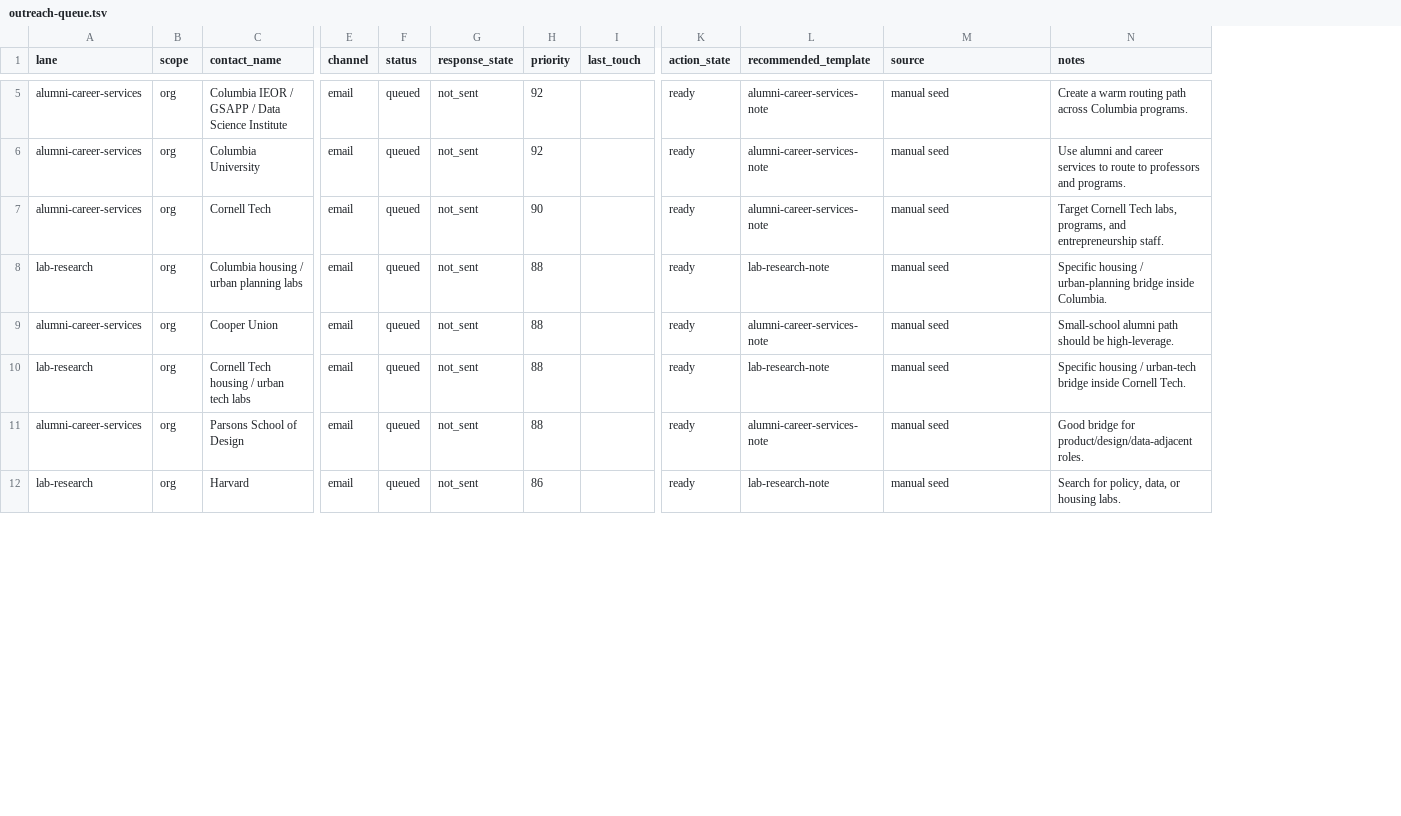
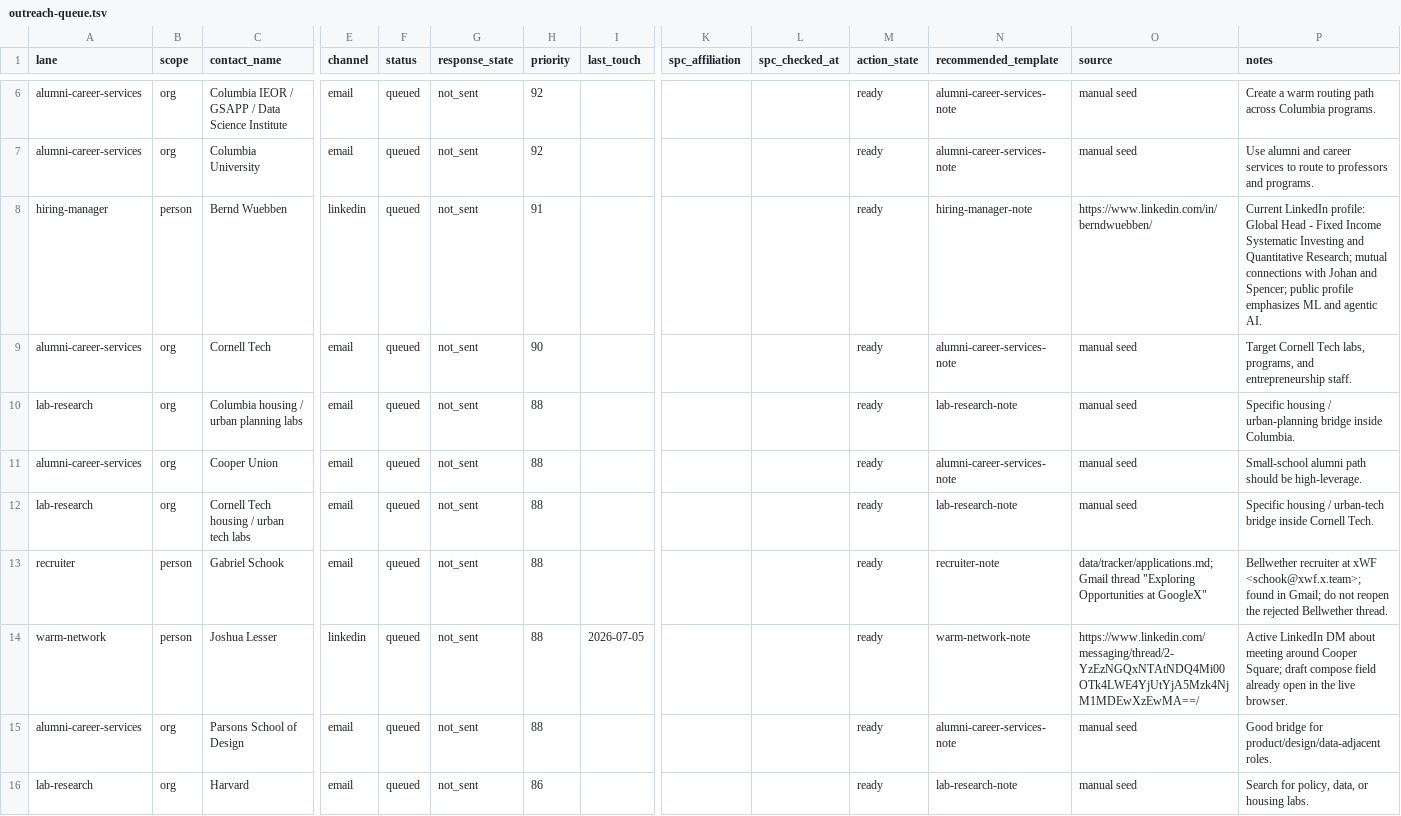
Before and after one commit to dhardestylewis/career-ops, a TSV file: data/outreach-queue.tsv, drawn as a sheet; only a part is shown, gaps mark what is left out; addresses are those after the commit; rows hold the shown columns only; the diff covers the shown part only; the diff names each change by its address in the sheet, - before the commit and + after, or states it on an @@ line.

```diff
--- a/data/outreach-queue.tsv
+++ b/data/outreach-queue.tsv
+column K (spc_affiliation), empty
+column L (spc_checked_at), empty
+row 8: hiring-manager | person | Bernd Wuebben | linkedin | queued | not_sent | 91 |  |  |  | ready | hiring-manager-note | https://www.linkedin.com/in/berndwuebben/ | Current LinkedIn profile: Global Head - Fixed Income Systematic Investing and Quantitative Research; mutual connections with Johan and Spencer; public profile emphasizes ML and agentic AI.
+row 13: recruiter | person | Gabriel Schook | email | queued | not_sent | 88 |  |  |  | ready | recruiter-note | data/tracker/applications.md; Gmail thread "Exploring Opportunities at GoogleX" | Bellwether recruiter at xWF <schook@xwf.x.team>; found in Gmail; do not reopen the rejected Bellwether thread.
+row 14: warm-network | person | Joshua Lesser | linkedin | queued | not_sent | 88 | 2026-07-05 |  |  | ready | warm-network-note | https://www.linkedin.com/messaging/thread/2-YzEzNGQxNTAtNDQ4Mi00OTk4LWE4YjUtYjA5Mzk4NjM1MDEwXzEwMA==/ | Active LinkedIn DM about meeting around Cooper Square; draft compose field already open in the live browser.
```
Also changed, not shown: 4 added rows and 2 removed rows elsewhere in this file, data/outreach-targets.tsv, data/outreach-universe.tsv, 17 other files.
